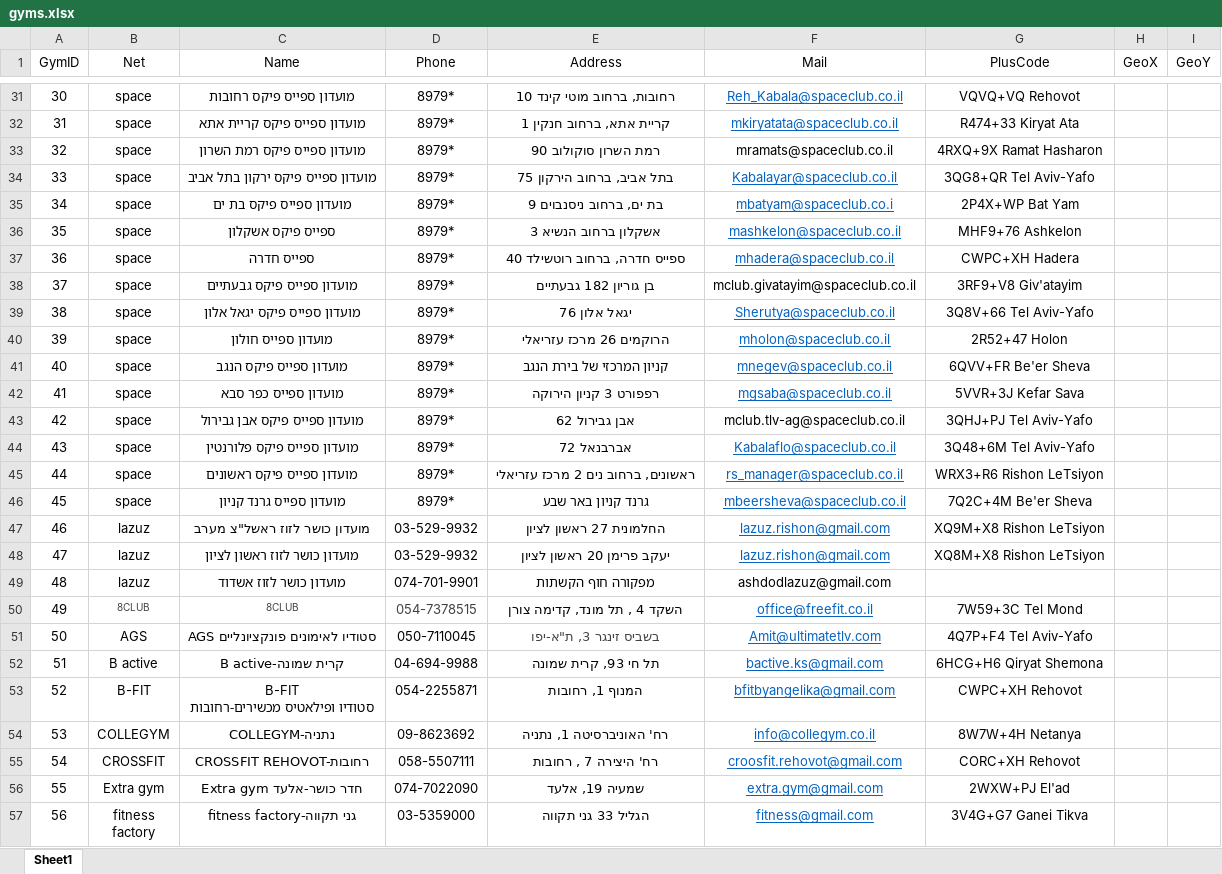
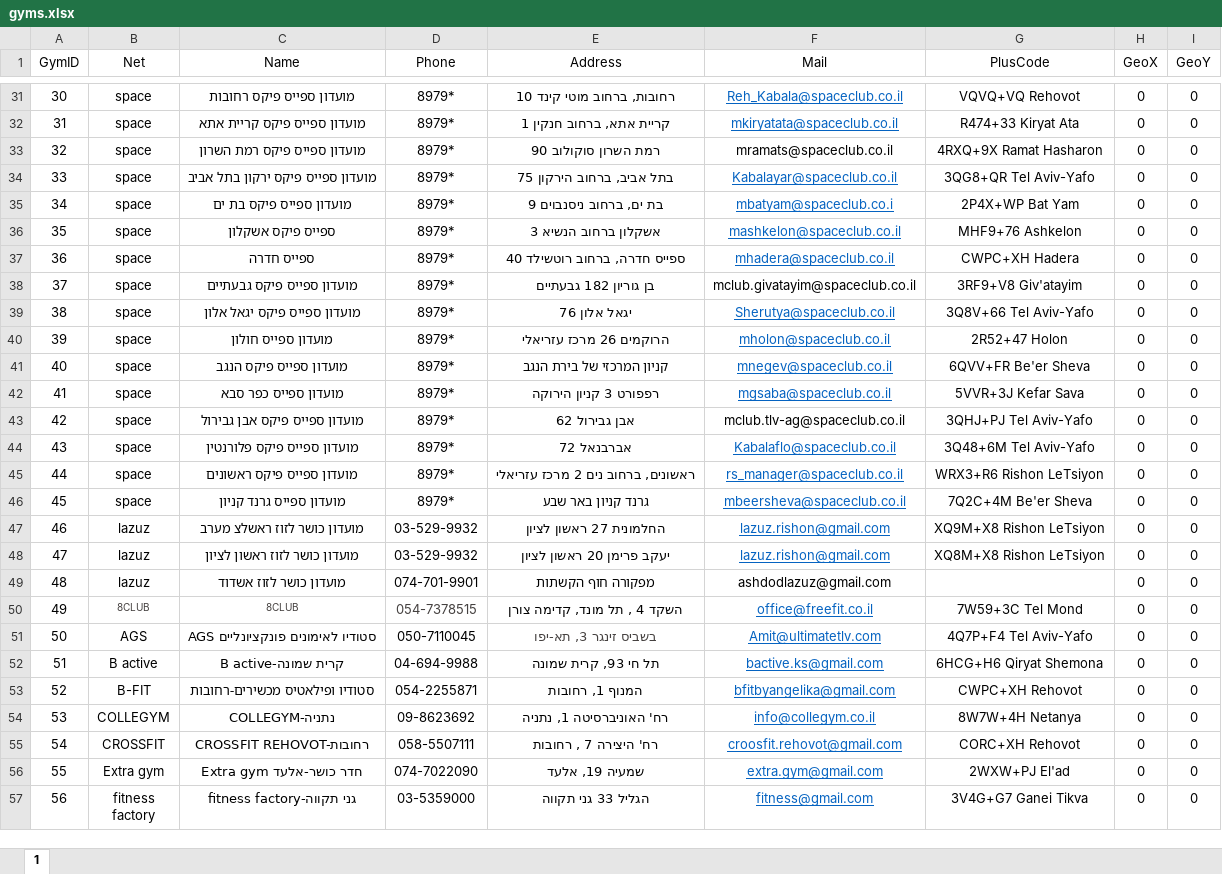
Before and after one commit to maximkoshel/GISproject, an Excel workbook: gyms.xlsx, sheet 1, drawn as a sheet; only a part is shown, gaps mark what is left out; values as stored, in another font and other column widths than the file's, no borders; ↵ is a line break in a cell; the diff covers the shown part only; the diff names each change by its address in the sheet, - before the commit and + after, or states it on an @@ line.

```diff
--- a/gyms.xlsx (sheet 1)
+++ b/gyms.xlsx (sheet 1)
-sheet tab: Sheet1
+sheet tab: 1
-H31:H57 (GeoX): (empty)
+H31:H57 (GeoX): 0
-I31:I57 (GeoY): (empty)
+I31:I57 (GeoY): 0
-C47 (Name): מועדון כושר לזוז ראשל"צ מערב
+C47 (Name): מועדון כושר לזוז ראשלצ מערב
-E51 (Address): בשביס זינגר 3, ת"א-יפו
+E51 (Address): בשביס זינגר 3, תא-יפו
-C53 (Name): B-FIT ↵ סטודיו ופילאטיס מכשירים-רחובות
+C53 (Name): סטודיו ופילאטיס מכשירים-רחובות
```
Also changed, not shown: 1 removed row and 91 edited cells elsewhere in this sheet, 7 other files.
